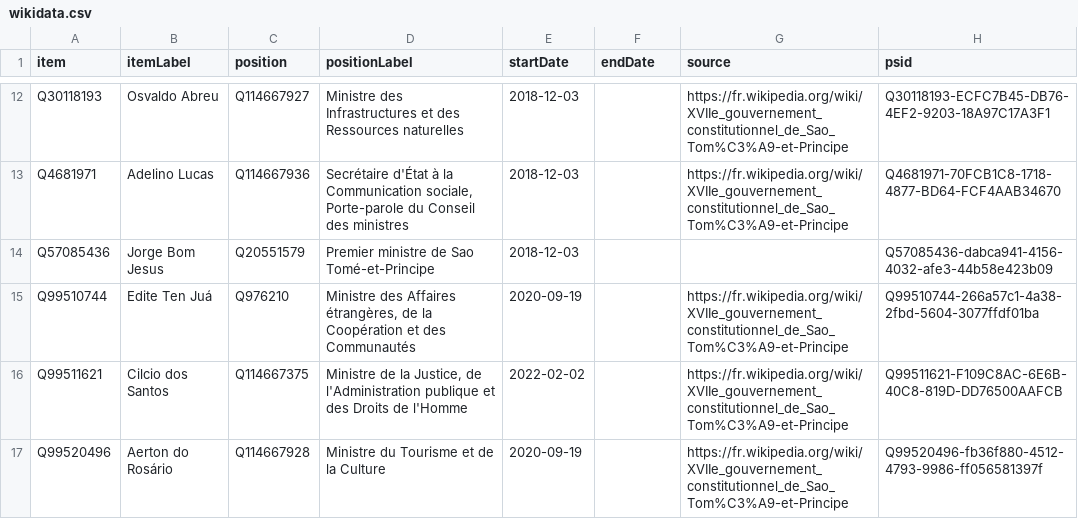
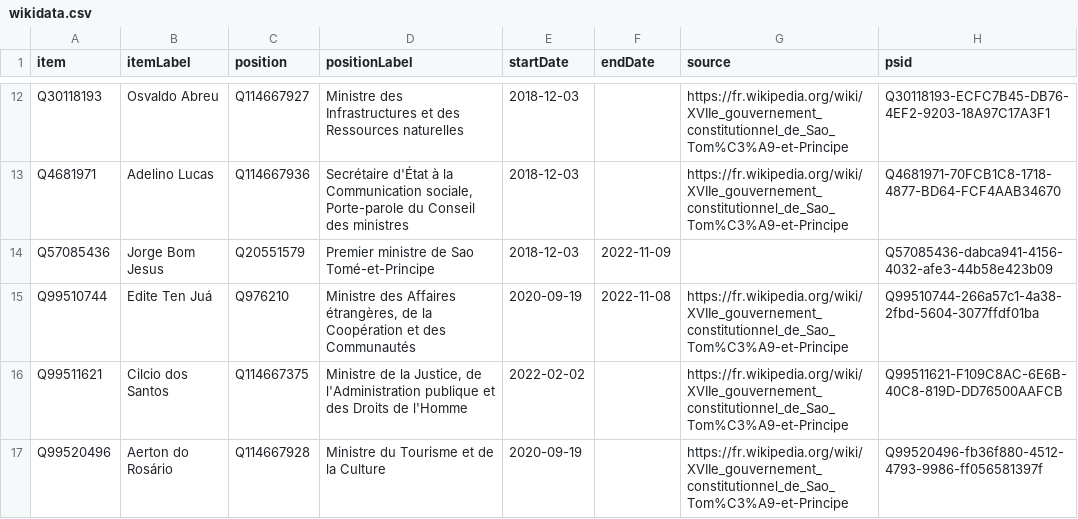
Before and after one commit to every-politician-scrapers/sao-tome-and-principe, a CSV file: sources/cabinet/2018-17th-frwiki/wikidata.csv (was sources/cabinet/current-frwiki/wikidata.csv), drawn as a sheet; only a part is shown, gaps mark what is left out.

Commit message:
terminate and pin outgoing cabinet

```diff
--- a/sources/cabinet/current-frwiki/wikidata.csv
+++ b/sources/cabinet/2018-17th-frwiki/wikidata.csv
@@ -13,4 +13,4 @@ Q30118193,Osvaldo Abreu,Q114667927,Ministre des Infrastructures et des Ressource
 Q4681971,Adelino Lucas,Q114667936,"Secrétaire d'État à la Communication sociale, Porte-parole du Conseil des ministres",2018-12-03,,https://fr.wikipedia.org/wiki/XVIIe_gouvernement_constitutionnel_de_Sao_Tom%C3%A9-et-Principe,Q4681971-70FCB1C8-1718-4877-BD64-FCF4AAB34670
-Q57085436,Jorge Bom Jesus,Q20551579,Premier ministre de Sao Tomé-et-Principe,2018-12-03,,,Q57085436-dabca941-4156-4032-afe3-44b58e423b09
-Q99510744,Edite Ten Juá,Q976210,"Ministre des Affaires étrangères, de la Coopération et des Communautés",2020-09-19,,https://fr.wikipedia.org/wiki/XVIIe_gouvernement_constitutionnel_de_Sao_Tom%C3%A9-et-Principe,Q99510744-266a57c1-4a38-2fbd-5604-3077ffdf01ba
+Q57085436,Jorge Bom Jesus,Q20551579,Premier ministre de Sao Tomé-et-Principe,2018-12-03,2022-11-09,,Q57085436-dabca941-4156-4032-afe3-44b58e423b09
+Q99510744,Edite Ten Juá,Q976210,"Ministre des Affaires étrangères, de la Coopération et des Communautés",2020-09-19,2022-11-08,https://fr.wikipedia.org/wiki/XVIIe_gouvernement_constitutionnel_de_Sao_Tom%C3%A9-et-Principe,Q99510744-266a57c1-4a38-2fbd-5604-3077ffdf01ba
 Q99511621,Cilcio dos Santos,Q114667375,"Ministre de la Justice, de l'Administration publique et des Droits de l'Homme",2022-02-02,,https://fr.wikipedia.org/wiki/XVIIe_gouvernement_constitutionnel_de_Sao_Tom%C3%A9-et-Principe,Q99511621-F109C8AC-6E6B-40C8-819D-DD76500AAFCB
```
Also changed, not shown: 17 other files.
